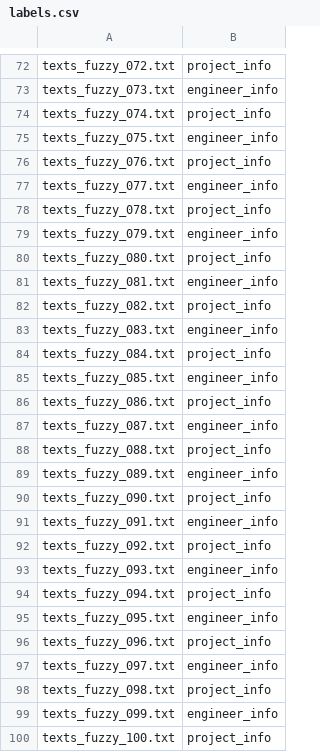
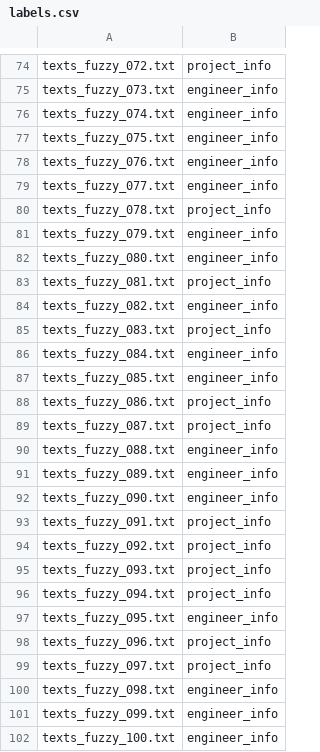
Before and after one commit to makoto1119/CyberUniversity, a CSV file: classification_ml/labels.csv, drawn as a sheet; only a part is shown, gaps mark what is left out; the diff covers the shown part only.

```diff
--- a/classification_ml/labels.csv
+++ b/classification_ml/labels.csv
@@ -73,5 +75,5 @@ texts_fuzzy_072.txt,project_info
 texts_fuzzy_073.txt,engineer_info
-texts_fuzzy_074.txt,project_info
+texts_fuzzy_074.txt,engineer_info
 texts_fuzzy_075.txt,engineer_info
-texts_fuzzy_076.txt,project_info
+texts_fuzzy_076.txt,engineer_info
 texts_fuzzy_077.txt,engineer_info
@@ -79,16 +81,16 @@ texts_fuzzy_078.txt,project_info
 texts_fuzzy_079.txt,engineer_info
-texts_fuzzy_080.txt,project_info
-texts_fuzzy_081.txt,engineer_info
-texts_fuzzy_082.txt,project_info
-texts_fuzzy_083.txt,engineer_info
-texts_fuzzy_084.txt,project_info
+texts_fuzzy_080.txt,engineer_info
+texts_fuzzy_081.txt,project_info
+texts_fuzzy_082.txt,engineer_info
+texts_fuzzy_083.txt,project_info
+texts_fuzzy_084.txt,engineer_info
 texts_fuzzy_085.txt,engineer_info
 texts_fuzzy_086.txt,project_info
-texts_fuzzy_087.txt,engineer_info
-texts_fuzzy_088.txt,project_info
+texts_fuzzy_087.txt,project_info
+texts_fuzzy_088.txt,engineer_info
 texts_fuzzy_089.txt,engineer_info
-texts_fuzzy_090.txt,project_info
-texts_fuzzy_091.txt,engineer_info
+texts_fuzzy_090.txt,engineer_info
+texts_fuzzy_091.txt,project_info
 texts_fuzzy_092.txt,project_info
-texts_fuzzy_093.txt,engineer_info
+texts_fuzzy_093.txt,project_info
 texts_fuzzy_094.txt,project_info
@@ -96,5 +98,5 @@ texts_fuzzy_095.txt,engineer_info
 texts_fuzzy_096.txt,project_info
-texts_fuzzy_097.txt,engineer_info
-texts_fuzzy_098.txt,project_info
+texts_fuzzy_097.txt,project_info
+texts_fuzzy_098.txt,engineer_info
 texts_fuzzy_099.txt,engineer_info
-texts_fuzzy_100.txt,project_info
+texts_fuzzy_100.txt,engineer_info
```
Also changed, not shown: 2 added rows and 45 edited cells elsewhere in this file, 2 other files.
